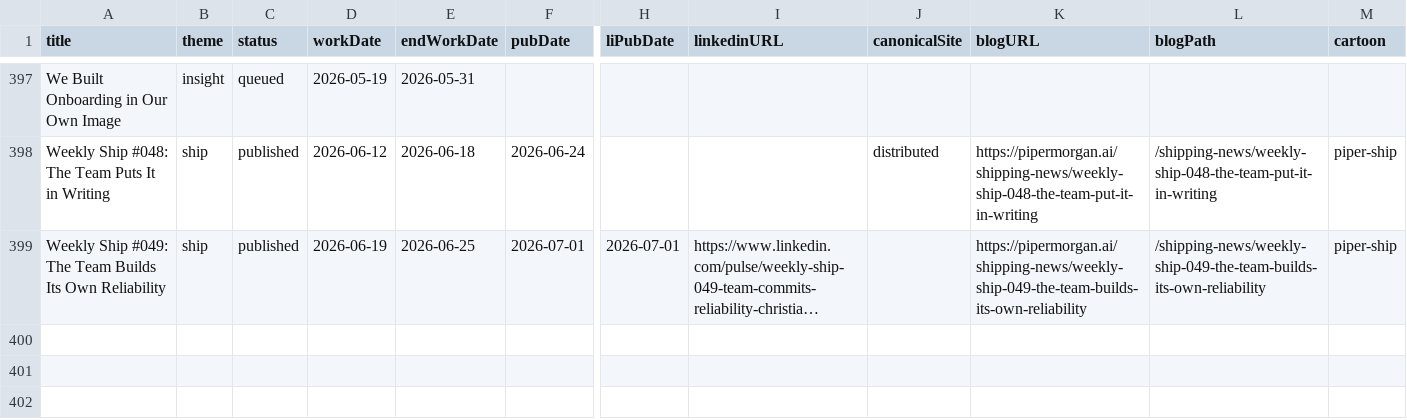
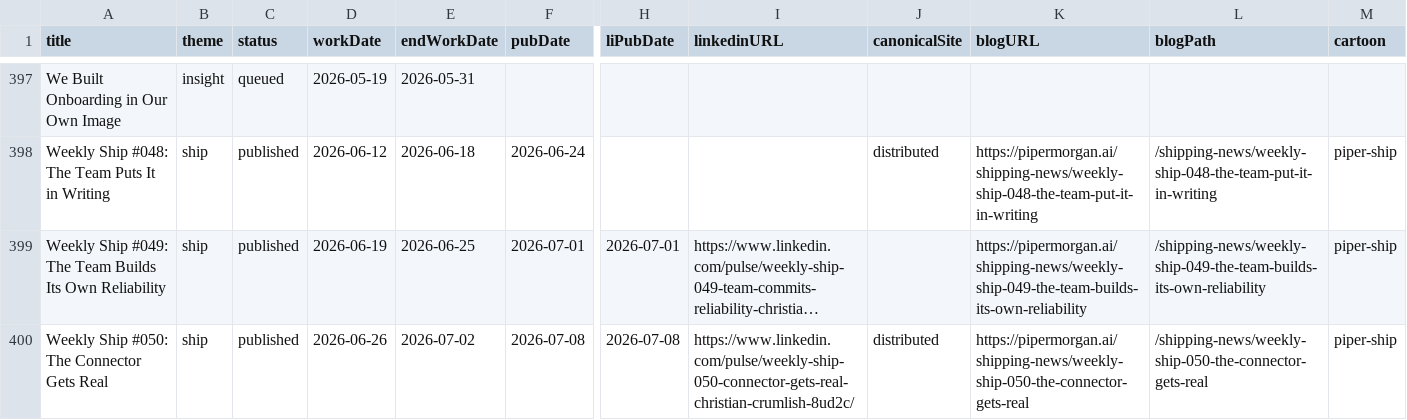
Before and after one commit to mediajunkie/piper-morgan-website, a CSV file: data/editorial-calendar.csv, drawn as a sheet; only a part is shown, gaps mark what is left out; long unchanged cells end in …; rows hold the shown columns only; the diff names each change by its address in the sheet, - before the commit and + after, or states it on an @@ line.

```diff
--- a/data/editorial-calendar.csv
+++ b/data/editorial-calendar.csv
+row 400: Weekly Ship #050: The Connector Gets Real | ship | published | 2026-06-26 | 2026-07-02 | 2026-07-08 | 2026-07-08 | https://www.linkedin.com/pulse/weekly-ship-050-connector-gets-real-christian-crumlish-8ud2c/ | distributed | https://pipermorgan.ai/shipping-news/weekly-ship-050-the-connector-gets-real | /shipping-news/weekly-ship-050-the-connector-gets-real | piper-ship
```
